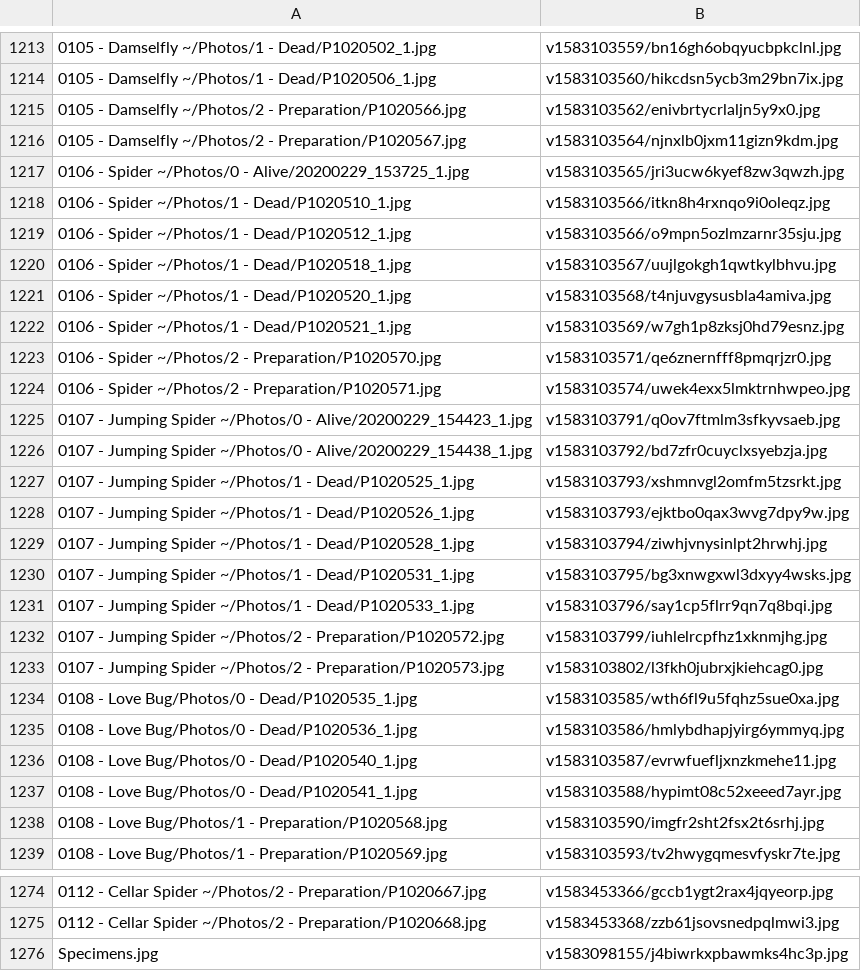
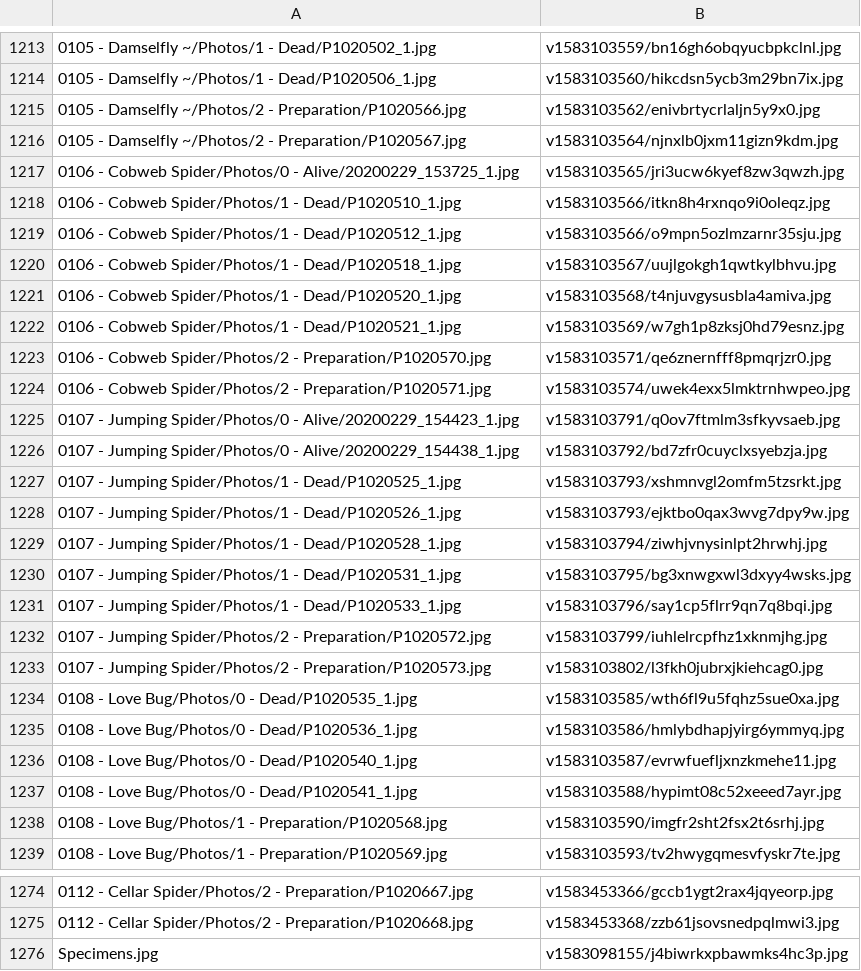
Before and after one commit to ZGorlock/SpecimensWebsiteGenerator, a CSV file: resources/imageReferences.csv, drawn as a sheet; only a part is shown, gaps mark what is left out; the diff covers the shown part only.

```diff
--- a/resources/imageReferences.csv
+++ b/resources/imageReferences.csv
@@ -1216,19 +1216,19 @@
 0105 - Damselfly ~/Photos/2 - Preparation/P1020567.jpg,v1583103564/njnxlb0jxm11gizn9kdm.jpg
-0106 - Spider ~/Photos/0 - Alive/20200229_153725_1.jpg,v1583103565/jri3ucw6kyef8zw3qwzh.jpg
-0106 - Spider ~/Photos/1 - Dead/P1020510_1.jpg,v1583103566/itkn8h4rxnqo9i0oleqz.jpg
-0106 - Spider ~/Photos/1 - Dead/P1020512_1.jpg,v1583103566/o9mpn5ozlmzarnr35sju.jpg
-0106 - Spider ~/Photos/1 - Dead/P1020518_1.jpg,v1583103567/uujlgokgh1qwtkylbhvu.jpg
-0106 - Spider ~/Photos/1 - Dead/P1020520_1.jpg,v1583103568/t4njuvgysusbla4amiva.jpg
-0106 - Spider ~/Photos/1 - Dead/P1020521_1.jpg,v1583103569/w7gh1p8zksj0hd79esnz.jpg
-0106 - Spider ~/Photos/2 - Preparation/P1020570.jpg,v1583103571/qe6znernfff8pmqrjzr0.jpg
-0106 - Spider ~/Photos/2 - Preparation/P1020571.jpg,v1583103574/uwek4exx5lmktrnhwpeo.jpg
-0107 - Jumping Spider ~/Photos/0 - Alive/20200229_154423_1.jpg,v1583103791/q0ov7ftmlm3sfkyvsaeb.jpg
-0107 - Jumping Spider ~/Photos/0 - Alive/20200229_154438_1.jpg,v1583103792/bd7zfr0cuyclxsyebzja.jpg
-0107 - Jumping Spider ~/Photos/1 - Dead/P1020525_1.jpg,v1583103793/xshmnvgl2omfm5tzsrkt.jpg
-0107 - Jumping Spider ~/Photos/1 - Dead/P1020526_1.jpg,v1583103793/ejktbo0qax3wvg7dpy9w.jpg
-0107 - Jumping Spider ~/Photos/1 - Dead/P1020528_1.jpg,v1583103794/ziwhjvnysinlpt2hrwhj.jpg
-0107 - Jumping Spider ~/Photos/1 - Dead/P1020531_1.jpg,v1583103795/bg3xnwgxwl3dxyy4wsks.jpg
-0107 - Jumping Spider ~/Photos/1 - Dead/P1020533_1.jpg,v1583103796/say1cp5flrr9qn7q8bqi.jpg
-0107 - Jumping Spider ~/Photos/2 - Preparation/P1020572.jpg,v1583103799/iuhlelrcpfhz1xknmjhg.jpg
-0107 - Jumping Spider ~/Photos/2 - Preparation/P1020573.jpg,v1583103802/l3fkh0jubrxjkiehcag0.jpg
+0106 - Cobweb Spider/Photos/0 - Alive/20200229_153725_1.jpg,v1583103565/jri3ucw6kyef8zw3qwzh.jpg
+0106 - Cobweb Spider/Photos/1 - Dead/P1020510_1.jpg,v1583103566/itkn8h4rxnqo9i0oleqz.jpg
+0106 - Cobweb Spider/Photos/1 - Dead/P1020512_1.jpg,v1583103566/o9mpn5ozlmzarnr35sju.jpg
+0106 - Cobweb Spider/Photos/1 - Dead/P1020518_1.jpg,v1583103567/uujlgokgh1qwtkylbhvu.jpg
+0106 - Cobweb Spider/Photos/1 - Dead/P1020520_1.jpg,v1583103568/t4njuvgysusbla4amiva.jpg
+0106 - Cobweb Spider/Photos/1 - Dead/P1020521_1.jpg,v1583103569/w7gh1p8zksj0hd79esnz.jpg
+0106 - Cobweb Spider/Photos/2 - Preparation/P1020570.jpg,v1583103571/qe6znernfff8pmqrjzr0.jpg
+0106 - Cobweb Spider/Photos/2 - Preparation/P1020571.jpg,v1583103574/uwek4exx5lmktrnhwpeo.jpg
+0107 - Jumping Spider/Photos/0 - Alive/20200229_154423_1.jpg,v1583103791/q0ov7ftmlm3sfkyvsaeb.jpg
+0107 - Jumping Spider/Photos/0 - Alive/20200229_154438_1.jpg,v1583103792/bd7zfr0cuyclxsyebzja.jpg
+0107 - Jumping Spider/Photos/1 - Dead/P1020525_1.jpg,v1583103793/xshmnvgl2omfm5tzsrkt.jpg
+0107 - Jumping Spider/Photos/1 - Dead/P1020526_1.jpg,v1583103793/ejktbo0qax3wvg7dpy9w.jpg
+0107 - Jumping Spider/Photos/1 - Dead/P1020528_1.jpg,v1583103794/ziwhjvnysinlpt2hrwhj.jpg
+0107 - Jumping Spider/Photos/1 - Dead/P1020531_1.jpg,v1583103795/bg3xnwgxwl3dxyy4wsks.jpg
+0107 - Jumping Spider/Photos/1 - Dead/P1020533_1.jpg,v1583103796/say1cp5flrr9qn7q8bqi.jpg
+0107 - Jumping Spider/Photos/2 - Preparation/P1020572.jpg,v1583103799/iuhlelrcpfhz1xknmjhg.jpg
+0107 - Jumping Spider/Photos/2 - Preparation/P1020573.jpg,v1583103802/l3fkh0jubrxjkiehcag0.jpg
 0108 - Love Bug/Photos/0 - Dead/P1020535_1.jpg,v1583103585/wth6fl9u5fqhz5sue0xa.jpg
@@ -1274,3 +1274,3 @@
-0112 - Cellar Spider ~/Photos/2 - Preparation/P1020667.jpg,v1583453366/gccb1ygt2rax4jqyeorp.jpg
-0112 - Cellar Spider ~/Photos/2 - Preparation/P1020668.jpg,v1583453368/zzb61jsovsnedpqlmwi3.jpg
+0112 - Cellar Spider/Photos/2 - Preparation/P1020667.jpg,v1583453366/gccb1ygt2rax4jqyeorp.jpg
+0112 - Cellar Spider/Photos/2 - Preparation/P1020668.jpg,v1583453368/zzb61jsovsnedpqlmwi3.jpg
 Specimens.jpg,v1583098155/j4biwrkxpbawmks4hc3p.jpg
```
Also changed, not shown: 37 edited cells elsewhere in this file.
